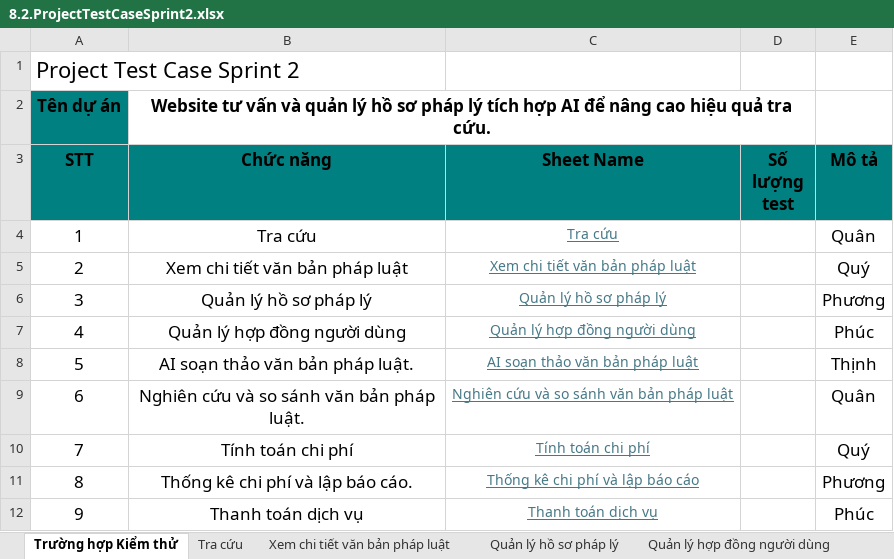
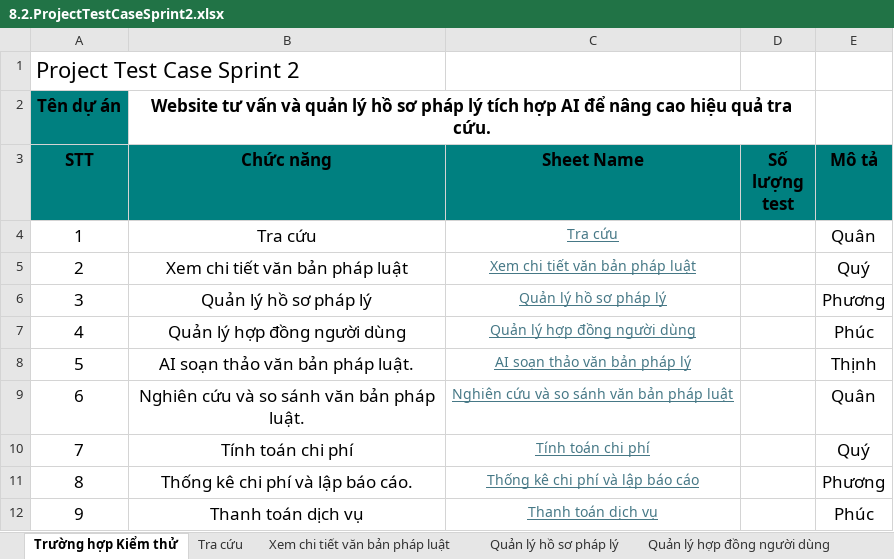
Before and after one commit to Khoa-CNTT/WTVVQLHS1995, an Excel workbook: Documents/8.2.ProjectTestCaseSprint2.xlsx, sheet Trường hợp Kiểm thử, drawn as a sheet; values as stored, in another font and other column widths than the file's, no borders; charts and pictures not drawn; the diff names each change by its address in the sheet, - before the commit and + after, or states it on an @@ line.

```diff
--- a/Documents/8.2.ProjectTestCaseSprint2.xlsx (sheet Trường hợp Kiểm thử)
+++ b/Documents/8.2.ProjectTestCaseSprint2.xlsx (sheet Trường hợp Kiểm thử)
-C8 (Sheet Name): AI soạn thảo văn bản pháp luật
+C8 (Sheet Name): AI soạn thảo văn bản pháp lý
```
Also changed, not shown: sheet AI soạn thảo văn bản pháp lý, sheet Thanh toán dịch vụ, other sheet tabs, charts or pictures.
